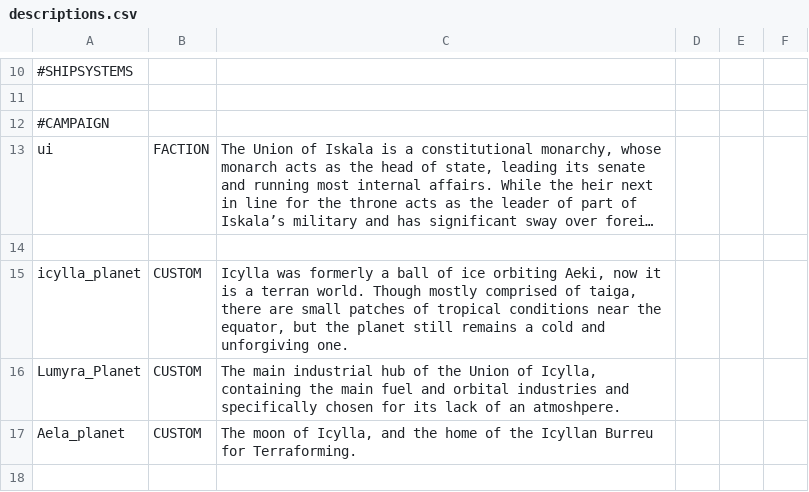
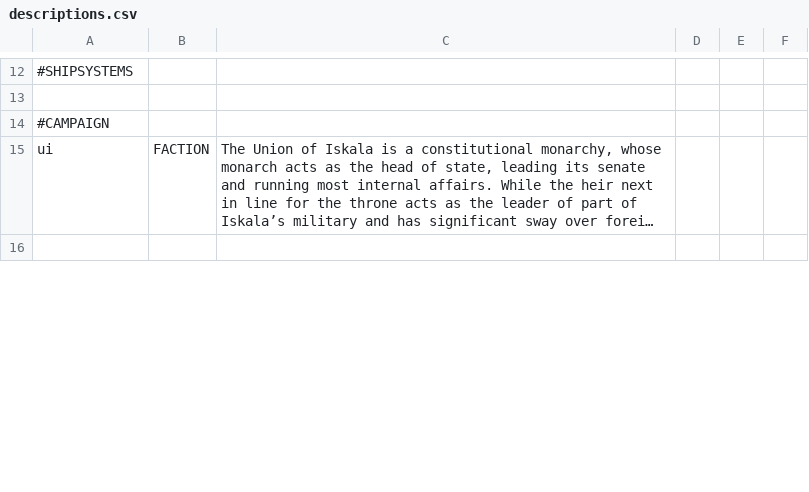
Before and after one commit to MaritimeTech2/Commonwealth-Zimowia-Ivernia, a CSV file: data/strings/descriptions.csv, drawn as a sheet; only a part is shown, gaps mark what is left out; long unchanged cells end in …; removed rows and columns are numbered as before the commit, all else as after; the diff covers the shown part only; the diff names each change by its address in the sheet, - before the commit and + after, or states it on an @@ line.

Commit message:
planet changes

```diff
--- a/data/strings/descriptions.csv
+++ b/data/strings/descriptions.csv
-row 15: icylla_planet | CUSTOM | Icylla was formerly a ball of ice orbiting Aeki, now it is a terran world. Though mostly comprised of taiga, there are small patches of tropical conditions near the equator, but the planet still remains a cold and unforgiving one.
-row 16: Lumyra_Planet | CUSTOM | The main industrial hub of the Union of Icylla, containing the main fuel and orbital industries and specifically chosen for its lack of an atmoshpere.
-row 17: Aela_planet | CUSTOM | The moon of Icylla, and the home of the Icyllan Burreu for Terraforming.
-row 18: (empty)
```
Also changed, not shown: 4 added rows and 3 edited cells elsewhere in this file, 1 other file.
